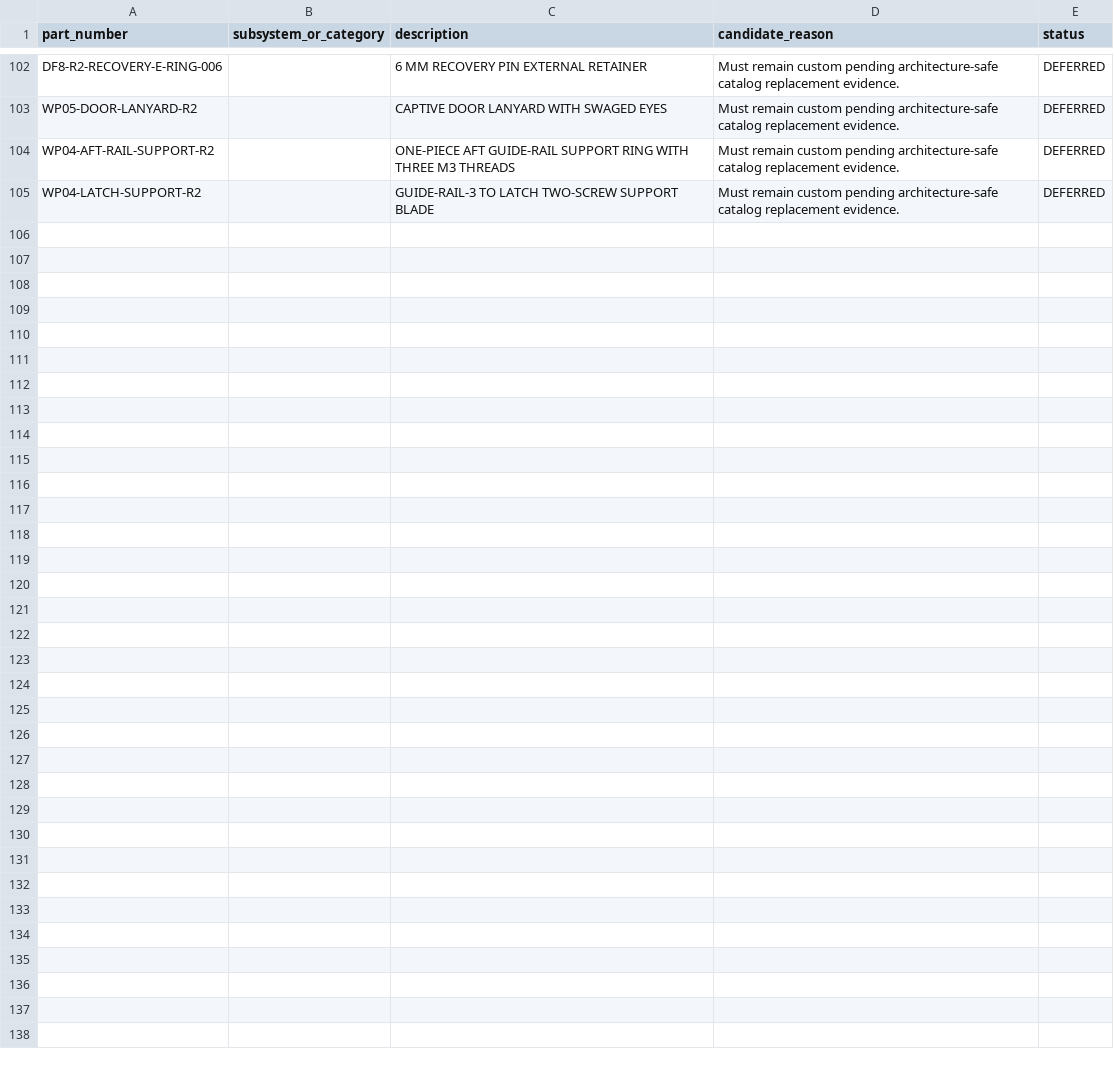
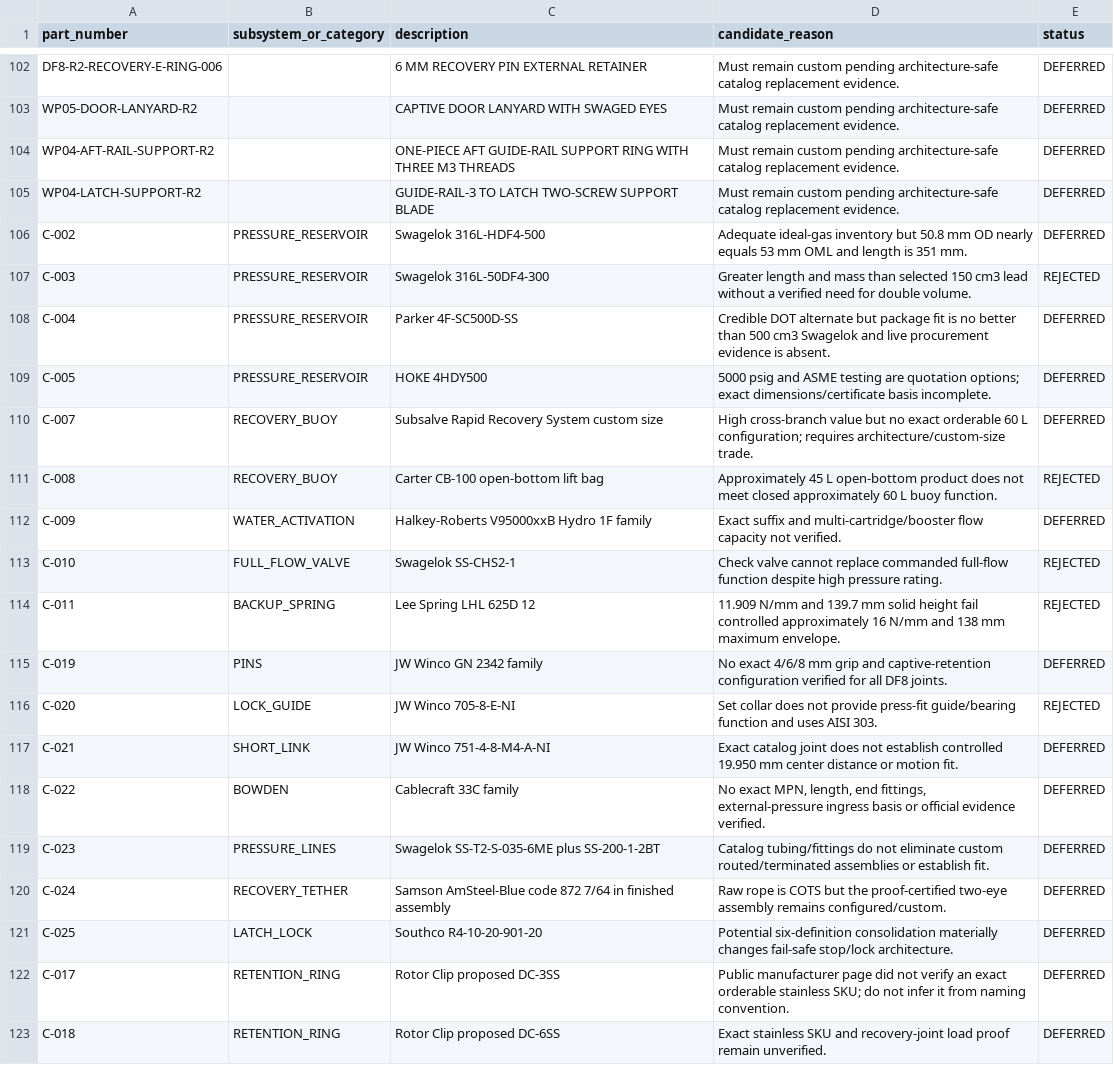
Before and after one commit to andrew07261993/Stingray, a CSV file: docs/engineering/cots/targeted-retrofit/REJECTED_AND_DEFERRED_CANDIDATES.csv, drawn as a sheet; only a part is shown, gaps mark what is left out; the diff names each change by its address in the sheet, - before the commit and + after, or states it on an @@ line.

```diff
--- a/docs/engineering/cots/targeted-retrofit/REJECTED_AND_DEFERRED_CANDIDATES.csv
+++ b/docs/engineering/cots/targeted-retrofit/REJECTED_AND_DEFERRED_CANDIDATES.csv
+row 106: C-002 | PRESSURE_RESERVOIR | Swagelok 316L-HDF4-500 | Adequate ideal-gas inventory but 50.8 mm OD nearly equals 53 mm OML and length is 351 mm. | DEFERRED
+row 107: C-003 | PRESSURE_RESERVOIR | Swagelok 316L-50DF4-300 | Greater length and mass than selected 150 cm3 lead without a verified need for double volume. | REJECTED
+row 108: C-004 | PRESSURE_RESERVOIR | Parker 4F-SC500D-SS | Credible DOT alternate but package fit is no better than 500 cm3 Swagelok and live procurement evidence is absent. | DEFERRED
+row 109: C-005 | PRESSURE_RESERVOIR | HOKE 4HDY500 | 5000 psig and ASME testing are quotation options; exact dimensions/certificate basis incomplete. | DEFERRED
+row 110: C-007 | RECOVERY_BUOY | Subsalve Rapid Recovery System custom size | High cross-branch value but no exact orderable 60 L configuration; requires architecture/custom-size trade. | DEFERRED
+row 111: C-008 | RECOVERY_BUOY | Carter CB-100 open-bottom lift bag | Approximately 45 L open-bottom product does not meet closed approximately 60 L buoy function. | REJECTED
+row 112: C-009 | WATER_ACTIVATION | Halkey-Roberts V95000xxB Hydro 1F family | Exact suffix and multi-cartridge/booster flow capacity not verified. | DEFERRED
+row 113: C-010 | FULL_FLOW_VALVE | Swagelok SS-CHS2-1 | Check valve cannot replace commanded full-flow function despite high pressure rating. | REJECTED
+row 114: C-011 | BACKUP_SPRING | Lee Spring LHL 625D 12 | 11.909 N/mm and 139.7 mm solid height fail controlled approximately 16 N/mm and 138 mm maximum envelope. | REJECTED
+row 115: C-019 | PINS | JW Winco GN 2342 family | No exact 4/6/8 mm grip and captive-retention configuration verified for all DF8 joints. | DEFERRED
+row 116: C-020 | LOCK_GUIDE | JW Winco 705-8-E-NI | Set collar does not provide press-fit guide/bearing function and uses AISI 303. | REJECTED
+row 117: C-021 | SHORT_LINK | JW Winco 751-4-8-M4-A-NI | Exact catalog joint does not establish controlled 19.950 mm center distance or motion fit. | DEFERRED
+row 118: C-022 | BOWDEN | Cablecraft 33C family | No exact MPN, length, end fittings, external-pressure ingress basis or official evidence verified. | DEFERRED
+row 119: C-023 | PRESSURE_LINES | Swagelok SS-T2-S-035-6ME plus SS-200-1-2BT | Catalog tubing/fittings do not eliminate custom routed/terminated assemblies or establish fit. | DEFERRED
+row 120: C-024 | RECOVERY_TETHER | Samson AmSteel-Blue code 872 7/64 in finished assembly | Raw rope is COTS but the proof-certified two-eye assembly remains configured/custom. | DEFERRED
+row 121: C-025 | LATCH_LOCK | Southco R4-10-20-901-20 | Potential six-definition consolidation materially changes fail-safe stop/lock architecture. | DEFERRED
+row 122: C-017 | RETENTION_RING | Rotor Clip proposed DC-3SS | Public manufacturer page did not verify an exact orderable stainless SKU; do not infer it from naming convention. | DEFERRED
+row 123: C-018 | RETENTION_RING | Rotor Clip proposed DC-6SS | Exact stainless SKU and recovery-joint load proof remain unverified. | DEFERRED
```
Also changed, not shown: docs/engineering/cots/targeted-retrofit/COC_PROCUREMENT_REQUIREMENTS.csv, 14 other files.
